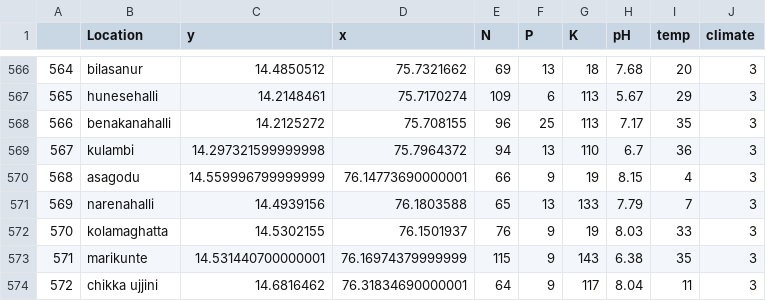
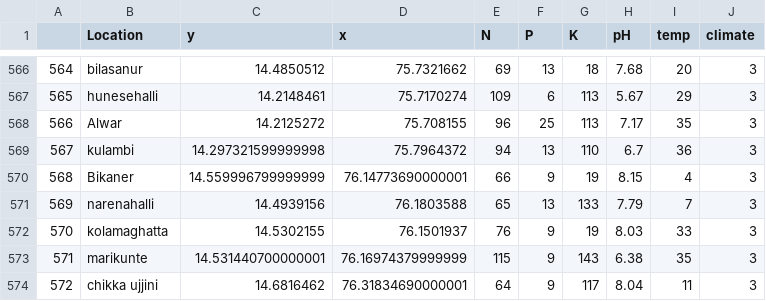
Before and after one commit to harshyadav315/acehack, a CSV file: cities.csv, drawn as a sheet; only a part is shown, gaps mark what is left out; the diff covers the shown part only.

```diff
--- a/cities.csv
+++ b/cities.csv
@@ -567,5 +567,5 @@
 565,hunesehalli,14.2148461,75.7170274,109,6,113,5.67,29,3
-566,benakanahalli,14.2125272,75.708155,96,25,113,7.17,35,3
+566,Alwar,14.2125272,75.708155,96,25,113,7.17,35,3
 567,kulambi,14.297321599999998,75.7964372,94,13,110,6.7,36,3
-568,asagodu,14.559996799999999,76.14773690000001,66,9,19,8.15,4,3
+568,Bikaner,14.559996799999999,76.14773690000001,66,9,19,8.15,4,3
 569,narenahalli,14.4939156,76.1803588,65,13,133,7.79,7,3
```
Also changed, not shown: 18 edited cells elsewhere in this file, 17 other files.
